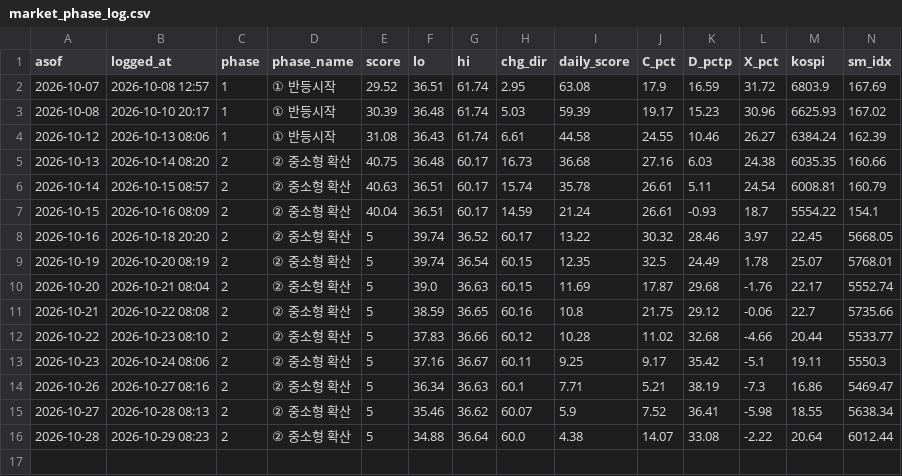
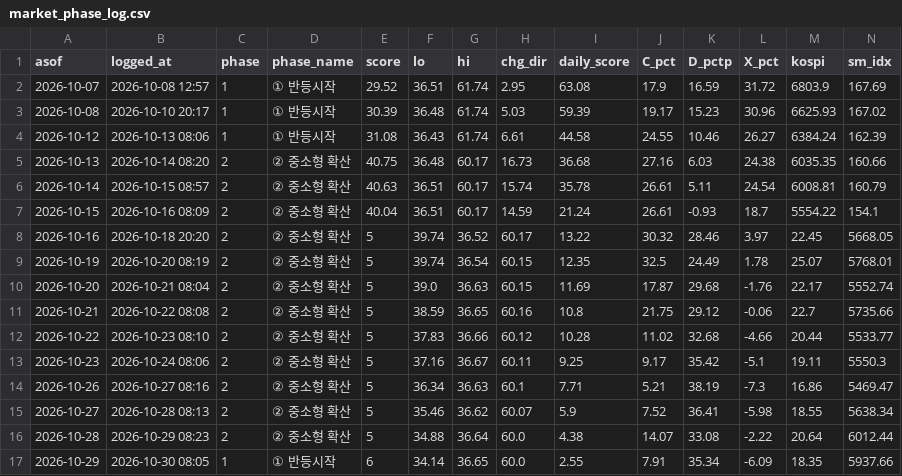
Before and after one commit to joonhakkim/liquidity-dashboard, a CSV file: data/screening/market_phase_log.csv, drawn as a sheet; only a part is shown; rows hold the shown columns only; the diff names each change by its address in the sheet, - before the commit and + after, or states it on an @@ line.

```diff
--- a/data/screening/market_phase_log.csv
+++ b/data/screening/market_phase_log.csv
+row 17: 2026-10-29 | 2026-10-30 08:05 | 1 | ① 반등시작 | 6 | 34.14 | 36.65 | 60.0 | 2.55 | 7.91 | 35.34 | -6.09 | 18.35 | 5937.66
```
Also changed, not shown: data/kosdaq_per_tracker.csv, data/kospi_per_tracker.csv, 14 other files.
